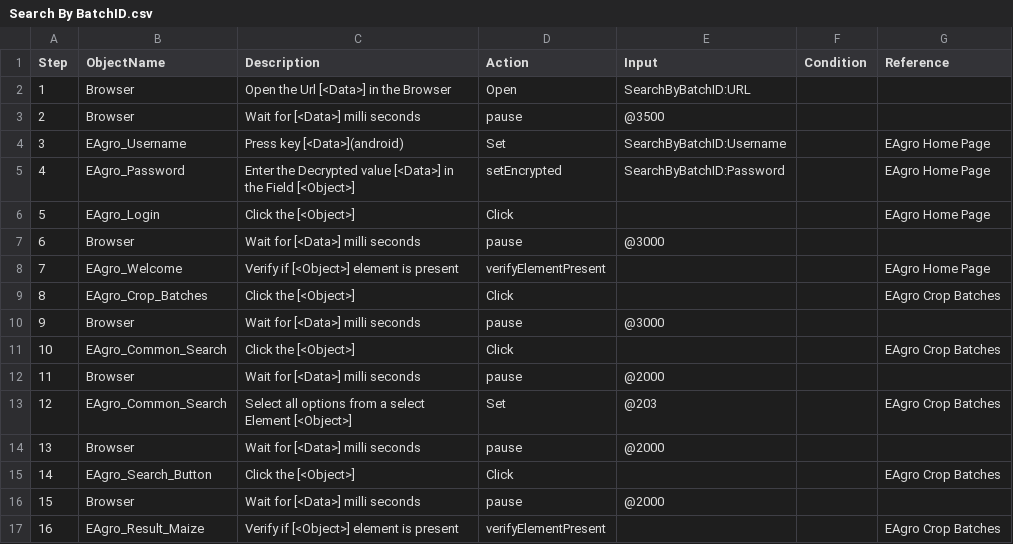
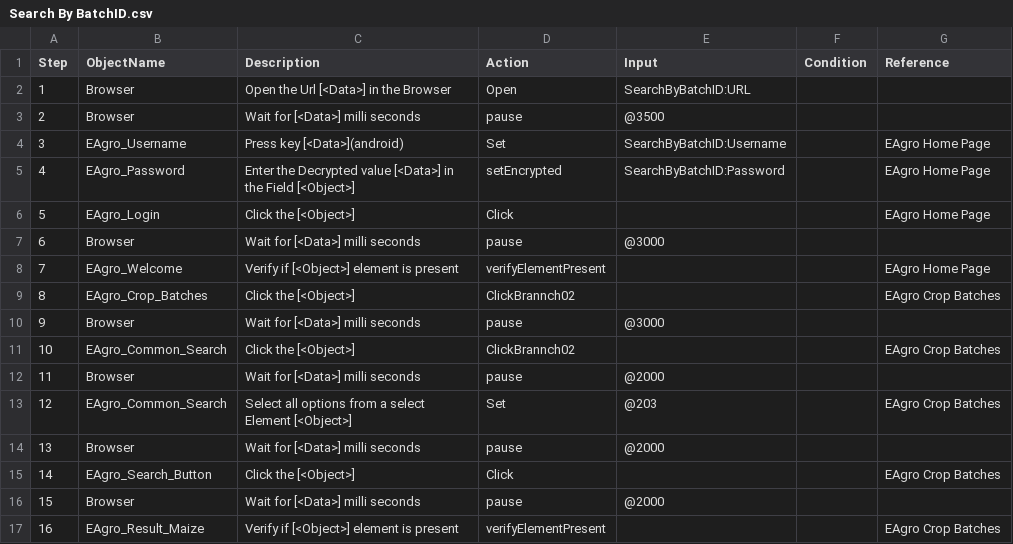
Before and after one commit to Ram202101/ScriptDemo, a CSV file: Search By BatchID.csv, drawn as a sheet; the diff names each change by its address in the sheet, - before the commit and + after, or states it on an @@ line.

Commit message:
Add files via upload

```diff
--- a/Search By BatchID.csv
+++ b/Search By BatchID.csv
-D9 (Action): Click
+D9 (Action): ClickBrannch02
-D11 (Action): Click
+D11 (Action): ClickBrannch02
```
